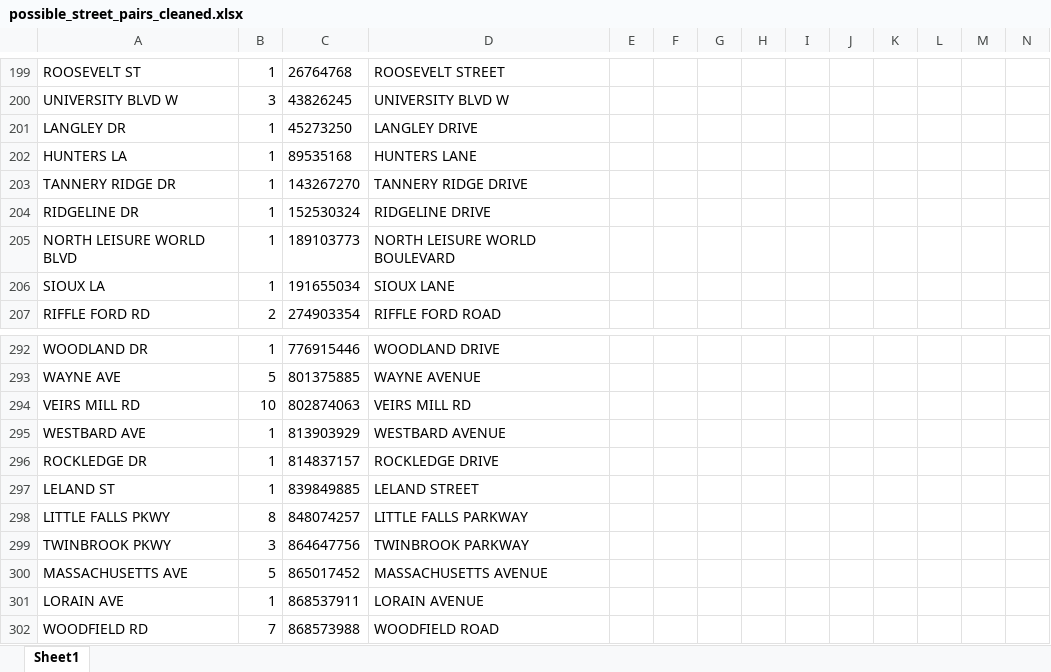
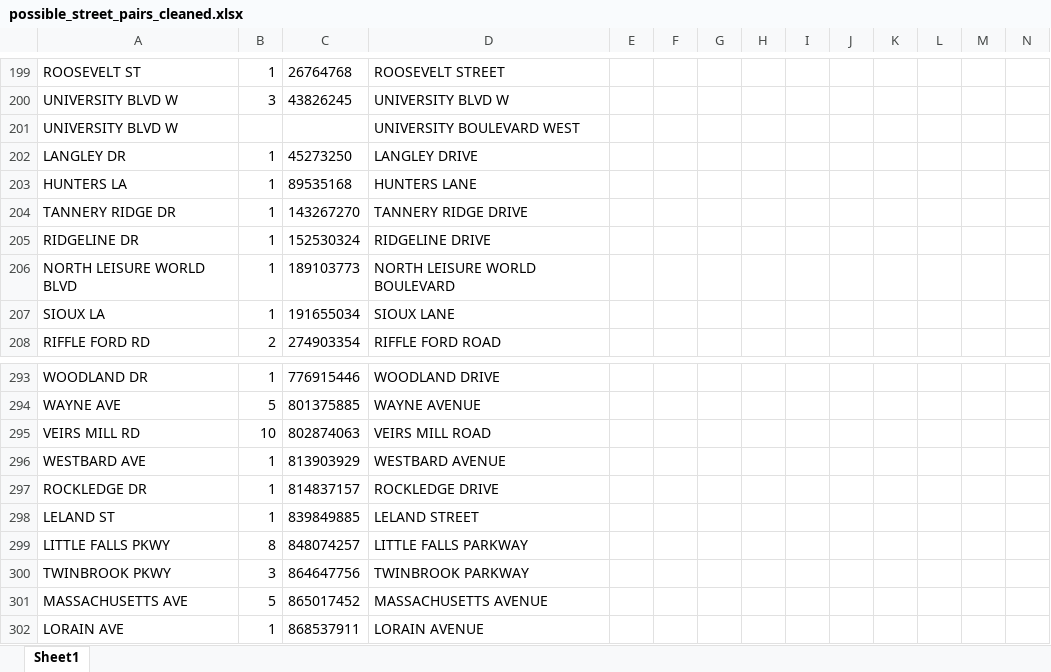
Before and after one commit to KT421/Data205, an Excel workbook: possible_street_pairs_cleaned.xlsx, sheet Sheet1, drawn as a sheet; only a part is shown, gaps mark what is left out; the shorter side is filled out with more unchanged rows; values as stored, in another font and other column widths than the file's, no borders; addresses are those after the commit; rows hold the shown columns only; the diff names each change by its address in the sheet, - before the commit and + after, or states it on an @@ line.

```diff
--- a/possible_street_pairs_cleaned.xlsx (sheet Sheet1)
+++ b/possible_street_pairs_cleaned.xlsx (sheet Sheet1)
+row 201: UNIVERSITY BLVD W |  |  | UNIVERSITY BOULEVARD WEST
-D295: VEIRS MILL RD
+D295: VEIRS MILL ROAD
```
Also changed, not shown: 9 other files.
